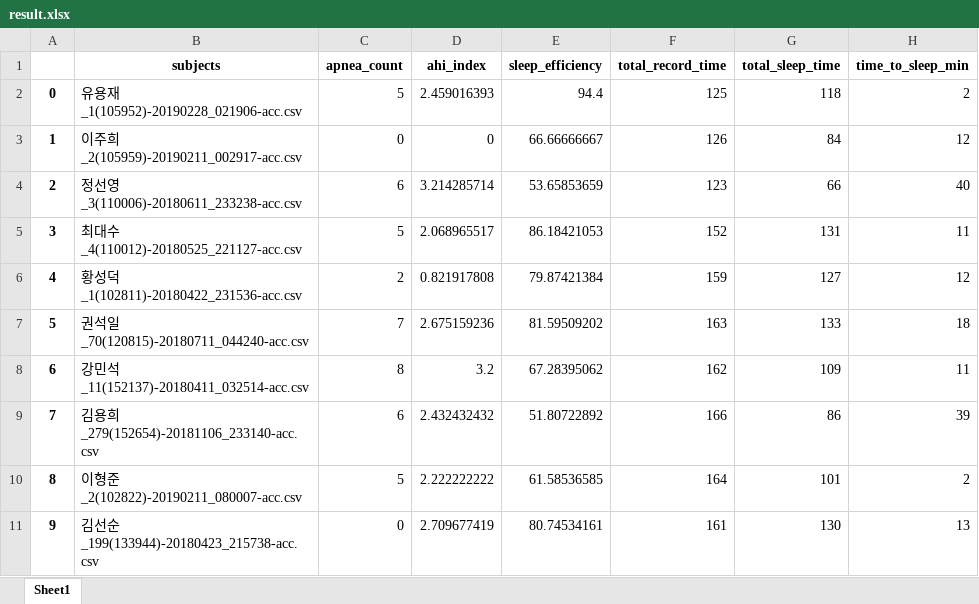
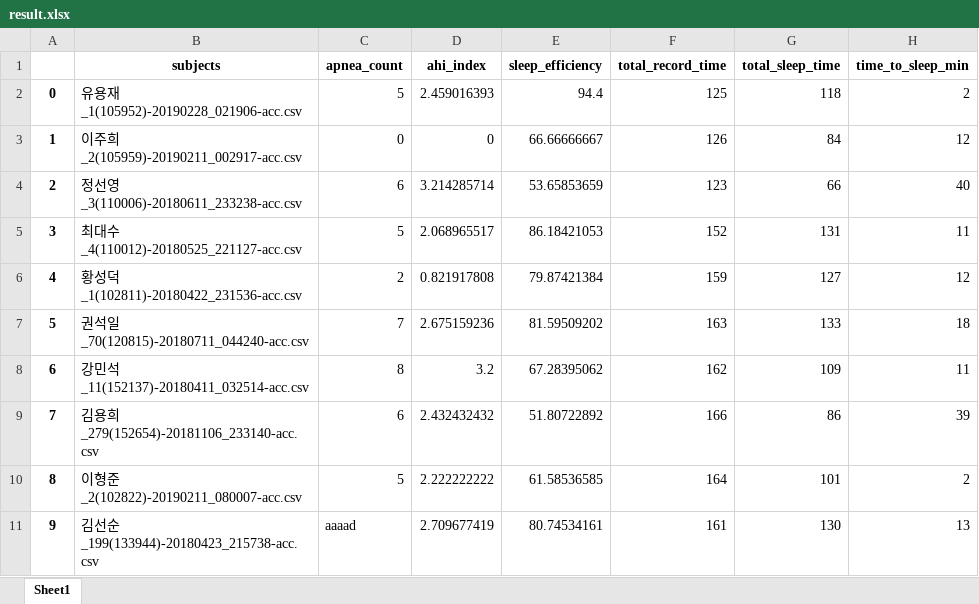
Before and after one commit to ltj1605/apneadetect, an Excel workbook: output_json_info/result.xlsx, sheet Sheet1, drawn as a sheet; only a part is shown; values as stored, in another font and other column widths than the file's, no borders; the diff names each change by its address in the sheet, - before the commit and + after, or states it on an @@ line.

Commit message:
mod result.xlsx

```diff
--- a/output_json_info/result.xlsx (sheet Sheet1)
+++ b/output_json_info/result.xlsx (sheet Sheet1)
-C11 (apnea_count): 0
+C11 (apnea_count): aaaad
```
